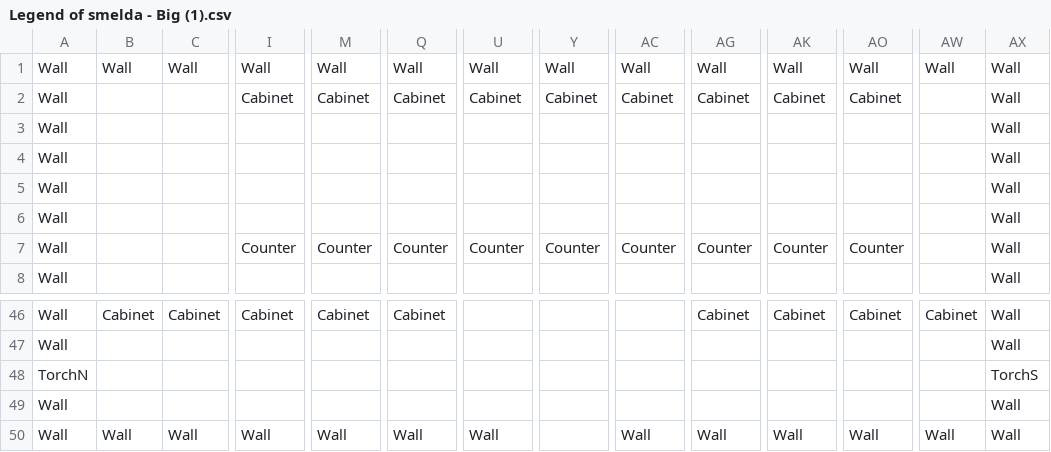
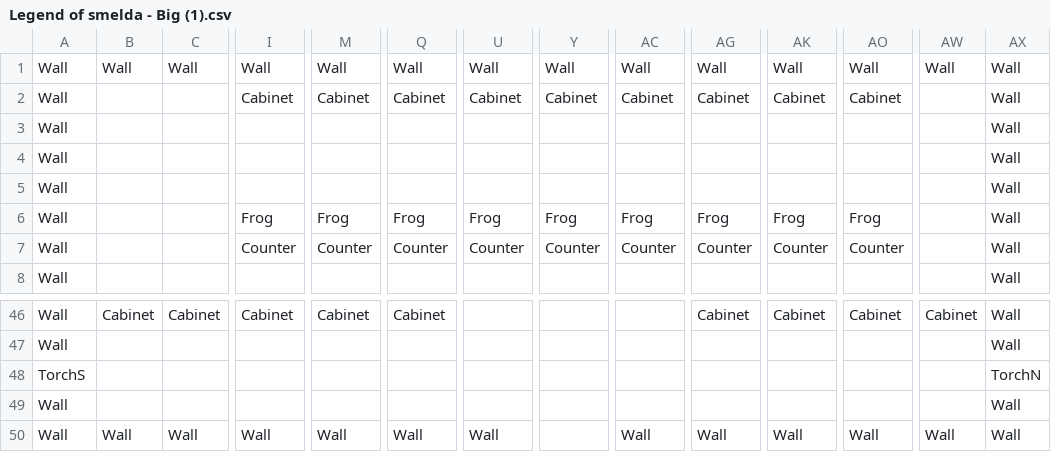
Before and after one commit to NGminecraft/Smelda, a CSV file: Legend of smelda - Big (1).csv, drawn as a sheet; only a part is shown, gaps mark what is left out; removed rows and columns are numbered as before the commit, all else as after; rows hold the shown columns only; the diff covers the shown part only; the diff names each change by its address in the sheet, - before the commit and + after, or states it on an @@ line.

Commit message:
Changes to be committed: 	modified:   Legend of smelda - Big (1).csv 	modified:   __pycache__/main.cpython-312.pyc 	modified:   __pycache__/player.cpython-312.pyc 	modified:   __pycache__/store_view.cpython-312.pyc 	modified:   main.py 	modified:   map.npy 	modified:   player.py 	modified:   store_view.py

```diff
--- a/Legend of smelda - Big (1).csv
+++ b/Legend of smelda - Big (1).csv
-row 6: Wall |  |  |  |  |  |  |  |  |  |  |  |  | Wall
+row 6: Wall |  |  | Frog | Frog | Frog | Frog | Frog | Frog | Frog | Frog | Frog |  | Wall
-A48: TorchN
+A48: TorchS
-AX48: TorchS
+AX48: TorchN
```
Also changed, not shown: 6 added rows and 6 removed rows elsewhere in this file, 4 other files.
